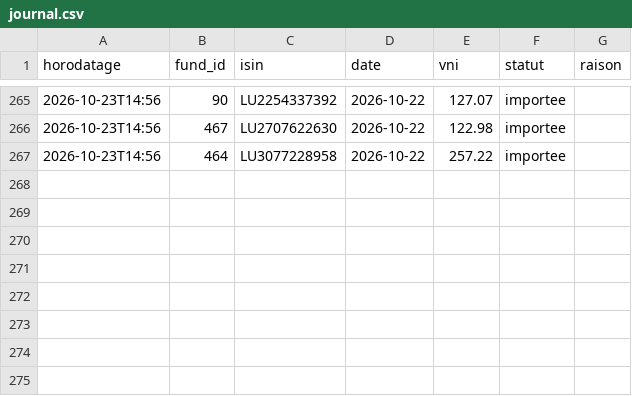
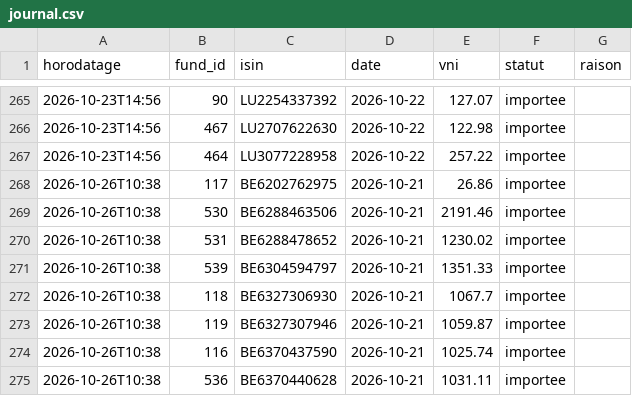
Before and after one commit to npo-cell/Invest-Law, a CSV file: docs/zimbra-vni/journal.csv, drawn as a sheet; only a part is shown, gaps mark what is left out.

```diff
--- a/docs/zimbra-vni/journal.csv
+++ b/docs/zimbra-vni/journal.csv
@@ -267 +267,9 @@ horodatage,fund_id,isin,date,vni,statut,raison
 2026-10-23T14:56,464,LU3077228958,2026-10-22,257.22,importee,
+2026-10-26T10:38,117,BE6202762975,2026-10-21,26.86,importee,
+2026-10-26T10:38,530,BE6288463506,2026-10-21,2191.46,importee,
+2026-10-26T10:38,531,BE6288478652,2026-10-21,1230.02,importee,
+2026-10-26T10:38,539,BE6304594797,2026-10-21,1351.33,importee,
+2026-10-26T10:38,118,BE6327306930,2026-10-21,1067.7,importee,
+2026-10-26T10:38,119,BE6327307946,2026-10-21,1059.87,importee,
+2026-10-26T10:38,116,BE6370437590,2026-10-21,1025.74,importee,
+2026-10-26T10:38,536,BE6370440628,2026-10-21,1031.11,importee,
```
Also changed, not shown: docs/zimbra-vni/mails.csv, 1 other file.
